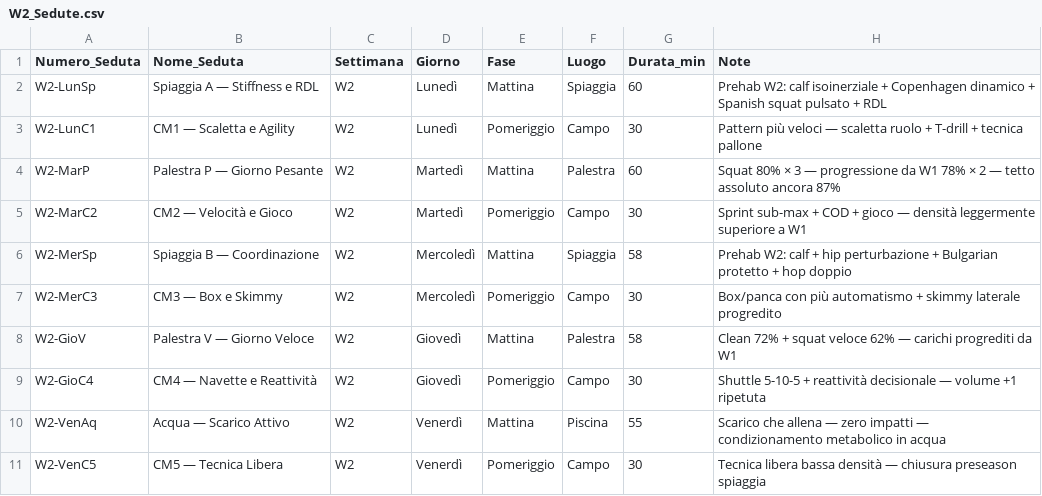
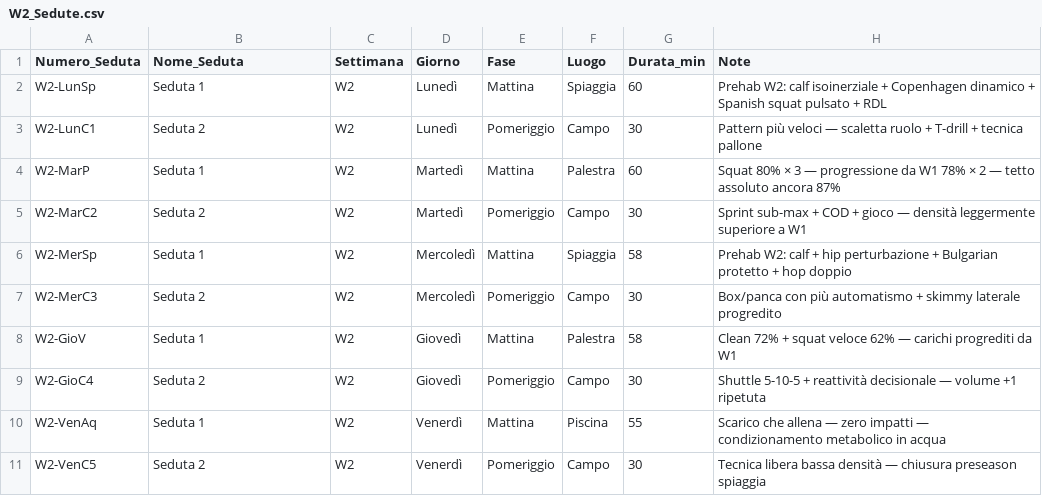
Before and after one commit to pamangiapane-lgtm/schede-allenamento, a CSV file: data/W2_Sedute.csv, drawn as a sheet.

```diff
--- a/data/W2_Sedute.csv
+++ b/data/W2_Sedute.csv
@@ -1,11 +1,11 @@
 Numero_Seduta,Nome_Seduta,Settimana,Giorno,Fase,Luogo,Durata_min,Note
-W2-LunSp,Spiaggia A — Stiffness e RDL,W2,Lunedì,Mattina,Spiaggia,60,Prehab W2: calf isoinerziale + Copenhagen dinamico + Spanish squat pulsato + RDL
-W2-LunC1,CM1 — Scaletta e Agility,W2,Lunedì,Pomeriggio,Campo,30,Pattern più veloci — scaletta ruolo + T-drill + tecnica pallone
-W2-MarP,Palestra P — Giorno Pesante,W2,Martedì,Mattina,Palestra,60,Squat 80% × 3 — progressione da W1 78% × 2 — tetto assoluto ancora 87%
-W2-MarC2,CM2 — Velocità e Gioco,W2,Martedì,Pomeriggio,Campo,30,Sprint sub-max + COD + gioco — densità leggermente superiore a W1
-W2-MerSp,Spiaggia B — Coordinazione,W2,Mercoledì,Mattina,Spiaggia,58,Prehab W2: calf + hip perturbazione + Bulgarian protetto + hop doppio
-W2-MerC3,CM3 — Box e Skimmy,W2,Mercoledì,Pomeriggio,Campo,30,Box/panca con più automatismo + skimmy laterale progredito
-W2-GioV,Palestra V — Giorno Veloce,W2,Giovedì,Mattina,Palestra,58,Clean 72% + squat veloce 62% — carichi progrediti da W1
-W2-GioC4,CM4 — Navette e Reattività,W2,Giovedì,Pomeriggio,Campo,30,Shuttle 5-10-5 + reattività decisionale — volume +1 ripetuta
-W2-VenAq,Acqua — Scarico Attivo,W2,Venerdì,Mattina,Piscina,55,Scarico che allena — zero impatti — condizionamento metabolico in acqua
-W2-VenC5,CM5 — Tecnica Libera,W2,Venerdì,Pomeriggio,Campo,30,Tecnica libera bassa densità — chiusura preseason spiaggia
+W2-LunSp,Seduta 1,W2,Lunedì,Mattina,Spiaggia,60,Prehab W2: calf isoinerziale + Copenhagen dinamico + Spanish squat pulsato + RDL
+W2-LunC1,Seduta 2,W2,Lunedì,Pomeriggio,Campo,30,Pattern più veloci — scaletta ruolo + T-drill + tecnica pallone
+W2-MarP,Seduta 1,W2,Martedì,Mattina,Palestra,60,Squat 80% × 3 — progressione da W1 78% × 2 — tetto assoluto ancora 87%
+W2-MarC2,Seduta 2,W2,Martedì,Pomeriggio,Campo,30,Sprint sub-max + COD + gioco — densità leggermente superiore a W1
+W2-MerSp,Seduta 1,W2,Mercoledì,Mattina,Spiaggia,58,Prehab W2: calf + hip perturbazione + Bulgarian protetto + hop doppio
+W2-MerC3,Seduta 2,W2,Mercoledì,Pomeriggio,Campo,30,Box/panca con più automatismo + skimmy laterale progredito
+W2-GioV,Seduta 1,W2,Giovedì,Mattina,Palestra,58,Clean 72% + squat veloce 62% — carichi progrediti da W1
+W2-GioC4,Seduta 2,W2,Giovedì,Pomeriggio,Campo,30,Shuttle 5-10-5 + reattività decisionale — volume +1 ripetuta
+W2-VenAq,Seduta 1,W2,Venerdì,Mattina,Piscina,55,Scarico che allena — zero impatti — condizionamento metabolico in acqua
+W2-VenC5,Seduta 2,W2,Venerdì,Pomeriggio,Campo,30,Tecnica libera bassa densità — chiusura preseason spiaggia
```
Also changed, not shown: data/W1_Sedute.csv.
